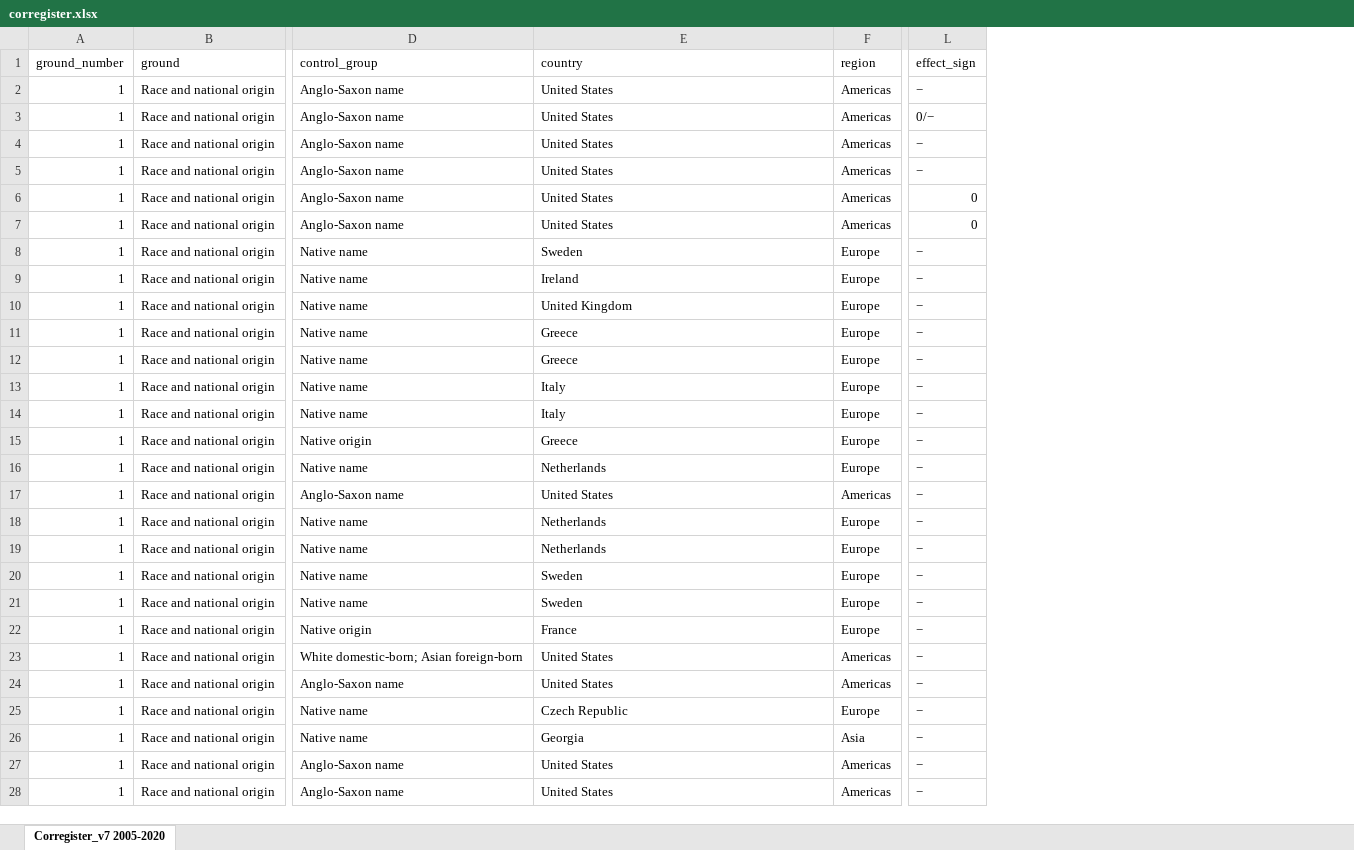
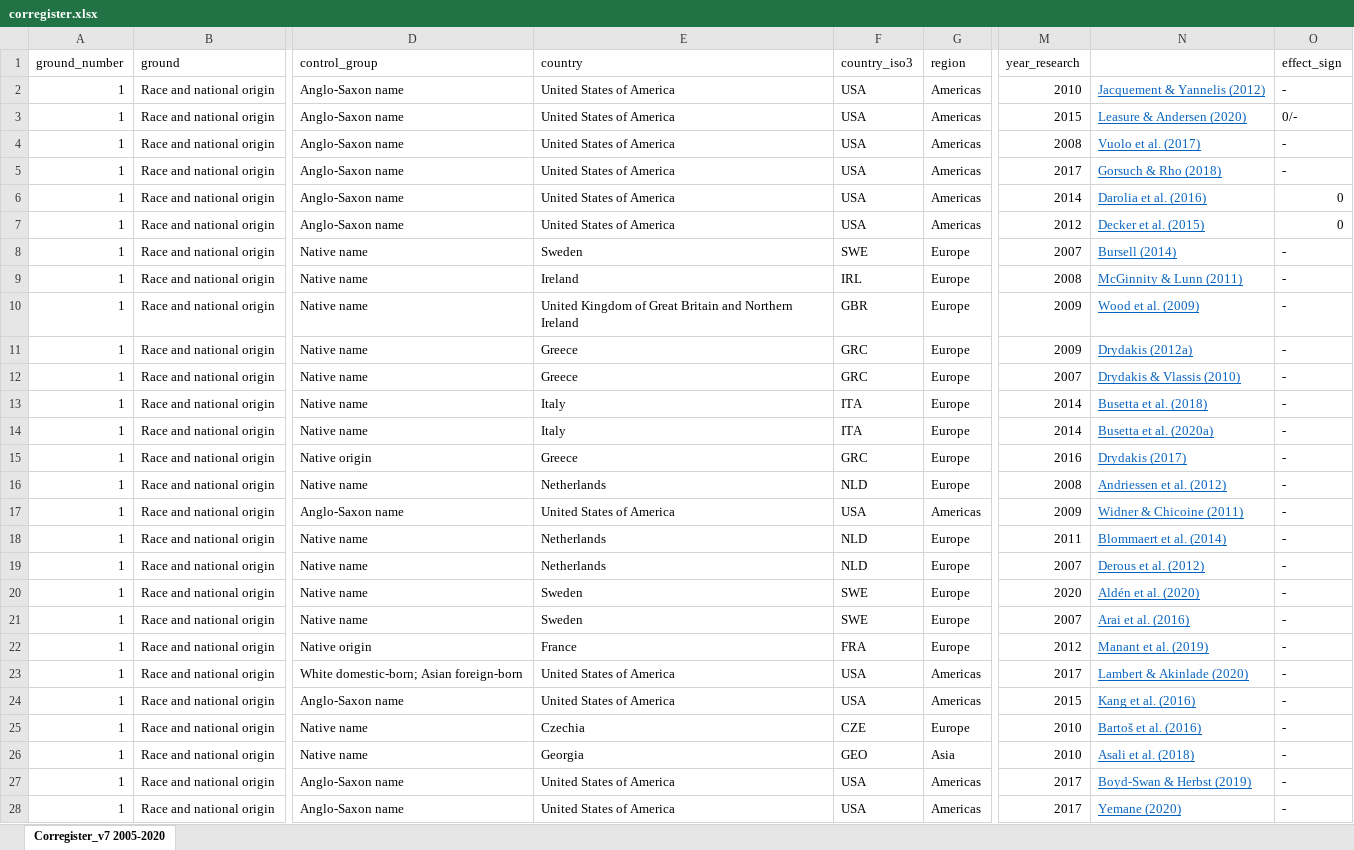
Before and after one commit to llippens/louislippens, an Excel workbook: data/corregister.xlsx, sheet Corregister_v7 2005-2020, drawn as a sheet; only a part is shown, gaps mark what is left out; values as stored, in another font and other column widths than the file's, no borders; addresses are those after the commit; the diff covers the shown part only; the diff names each change by its address in the sheet, - before the commit and + after, or states it on an @@ line.

```diff
--- a/data/corregister.xlsx (sheet Corregister_v7 2005-2020)
+++ b/data/corregister.xlsx (sheet Corregister_v7 2005-2020)
+column F (country_iso3), rows 2-28: USA | USA | USA | USA | USA | USA | SWE | IRL | GBR | GRC | GRC | ITA | ITA | GRC | NLD | USA | NLD | NLD | SWE | SWE | FRA | USA | USA | CZE | GEO | USA | USA
+column M (year_research), rows 2-28: 2010 | 2015 | 2008 | 2017 | 2014 | 2012 | 2007 | 2008 | 2009 | 2009 | 2007 | 2014 | 2014 | 2016 | 2008 | 2009 | 2011 | 2007 | 2020 | 2007 | 2012 | 2017 | 2015 | 2010 | 2010 | 2017 | 2017
+column N, rows 2-28: Jacquement & Yannelis (2012) | Leasure & Andersen (2020) | Vuolo et al. (2017) | Gorsuch & Rho (2018) | Darolia et al. (2016) | Decker et al. (2015) | Bursell (2014) | McGinnity & Lunn (2011) | Wood et al. (2009) | Drydakis (2012a) | Drydakis & Vlassis (2010) | Busetta et al. (2018) | Busetta et al. (2020a) | Drydakis (2017) | Andriessen et al. (2012) | Widner & Chicoine (2011) | Blommaert et al. (2014) | Derous et al. (2012) | Aldén et al. (2020) | Arai et al. (2016) | Manant et al. (2019) | Lambert & Akinlade (2020) | Kang et al. (2016) | Bartoš et al. (2016) | Asali et al. (2018) | Boyd-Swan & Herbst (2019) | Yemane (2020)
-E2:E7 (country): United States
+E2:E7 (country): United States of America
-O2 (effect_sign): −
+O2 (effect_sign): -
-O3 (effect_sign): 0/−
+O3 (effect_sign): 0/-
-O4:O5 (effect_sign): −
+O4:O5 (effect_sign): -
-O8:O28 (effect_sign): −
+O8:O28 (effect_sign): -
-E10 (country): United Kingdom
+E10 (country): United Kingdom of Great Britain and Northern Ireland
-E17 (country): United States
+E17 (country): United States of America
-E23:E24 (country): United States
+E23:E24 (country): United States of America
-E25 (country): Czech Republic
+E25 (country): Czechia
-E27:E28 (country): United States
+E27:E28 (country): United States of America
```
Also changed, not shown: 11 added rows, 5 removed rows and 241 edited cells elsewhere in this sheet, 34 other files.
